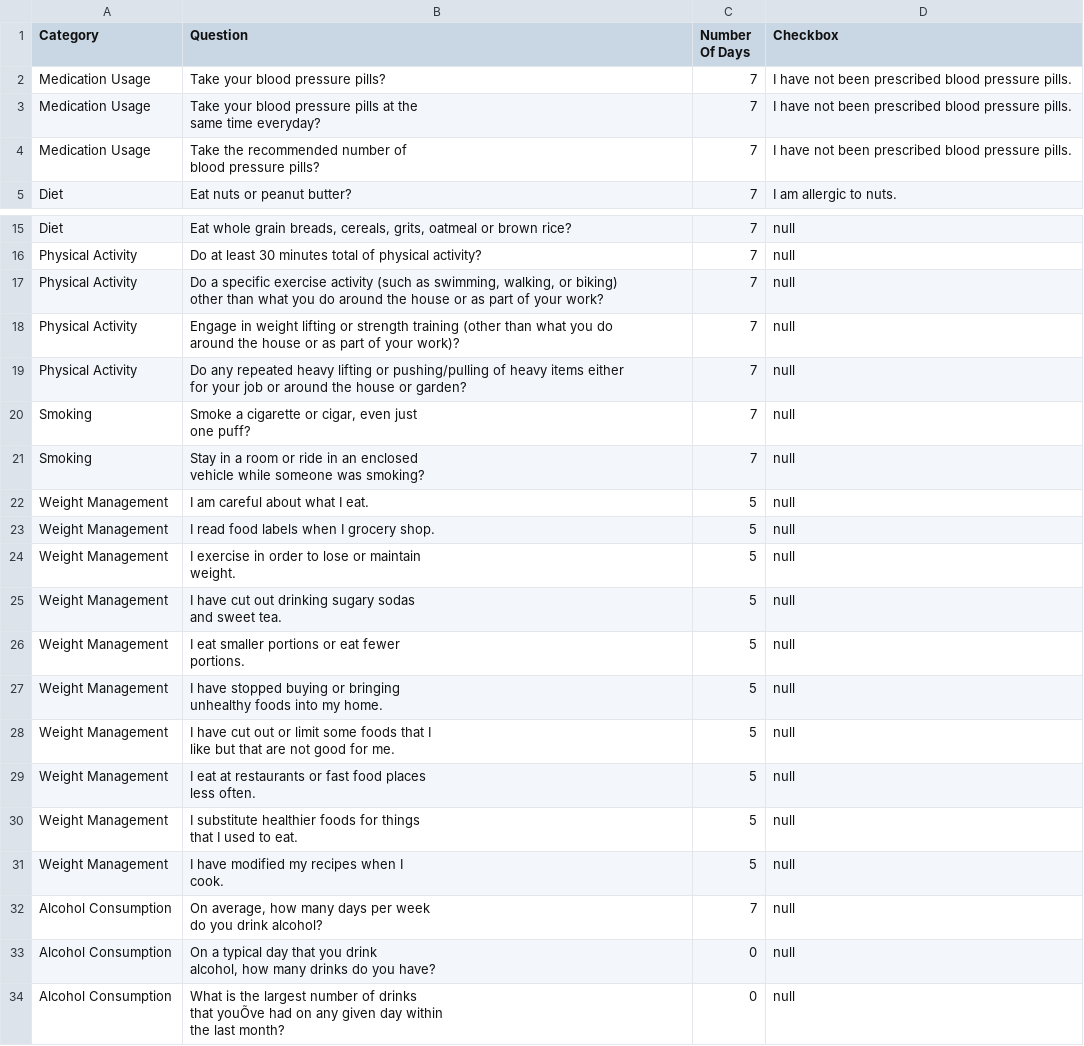
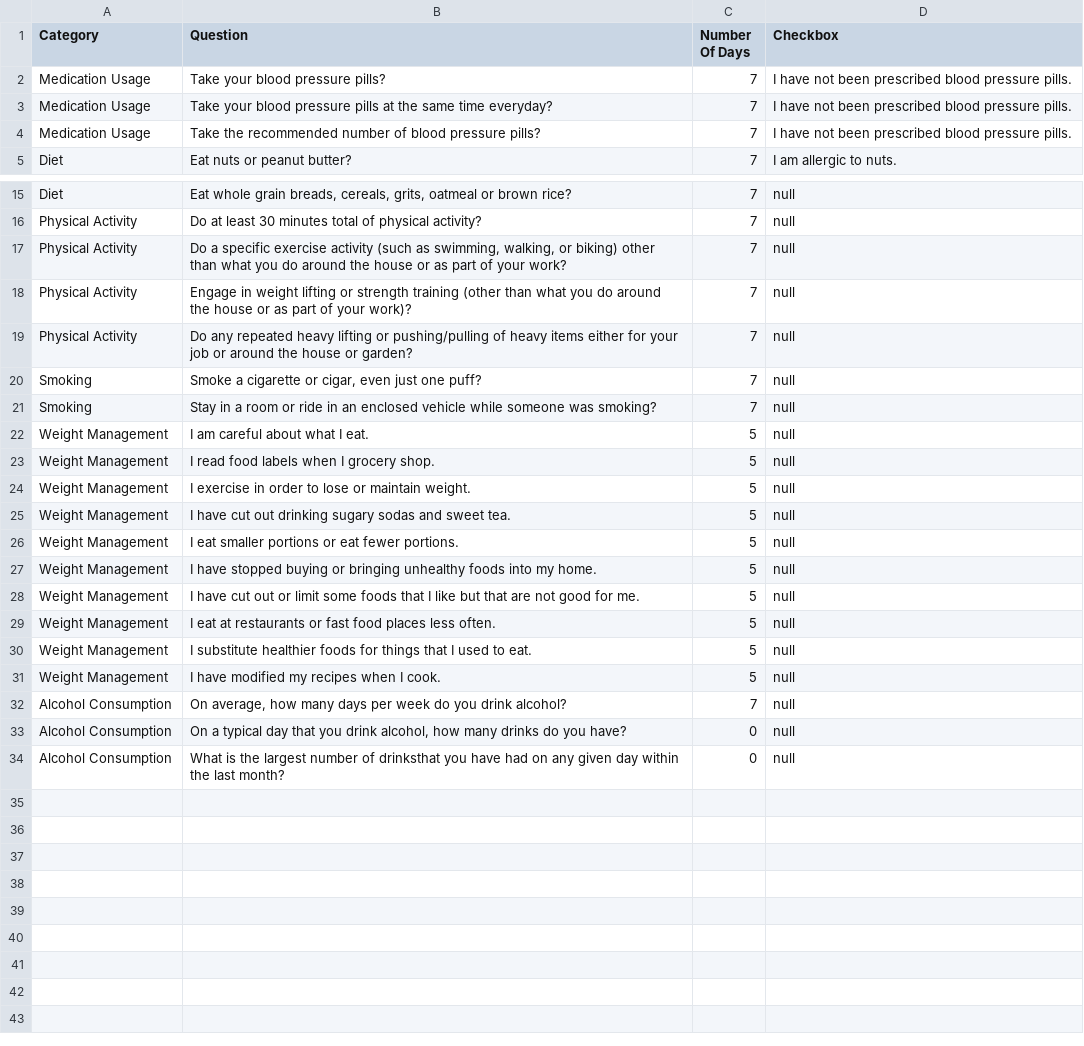
Before and after one commit to KranthiChinnakotla/NursingApp, a CSV file: Homework1_Questions.csv, drawn as a sheet; only a part is shown, gaps mark what is left out; ↵ is a line break in a cell; the diff names each change by its address in the sheet, - before the commit and + after, or states it on an @@ line.

```diff
--- a/Homework1_Questions.csv
+++ b/Homework1_Questions.csv
-B3 (Question): …time everyday?
+B3 (Question): …time everyday?
-B4 (Question): …pressure pills?
+B4 (Question): …pressure pills?
-B17 (Question): …your work?
+B17 (Question): …your work?
-B18 (Question): …your work)?
+B18 (Question): …your work)?
-B19 (Question): …or garden?
+B19 (Question): …or garden?
-B20 (Question): …one puff?
+B20 (Question): …one puff?
-B21 (Question): …was smoking?
+B21 (Question): …was smoking?
-B24 (Question): …maintain ↵ weight.
+B24 (Question): …maintain weight.
-B25 (Question): …sweet tea.
+B25 (Question): …sweet tea.
-B26 (Question): I eat smaller portions or eat fewer ↵ portions.
+B26 (Question): I eat smaller portions or eat fewer portions.
-B27 (Question): …my home.
+B27 (Question): …my home.
-B28 (Question): …for me.
+B28 (Question): …for me.
-B29 (Question): …less often.
+B29 (Question): …less often.
-B30 (Question): …to eat.
+B30 (Question): …to eat.
-B31 (Question): I have modified my recipes when I ↵ cook.
+B31 (Question): I have modified my recipes when I cook.
-B32 (Question): …drink alcohol?
+B32 (Question): …drink alcohol?
-B33 (Question): …you have?
+B33 (Question): …you have?
-B34 (Question): …number of drinks ↵ that youÕve had on…
+B34 (Question): …number of drinksthat you have had on…
```
Also changed, not shown: 3 other files.
